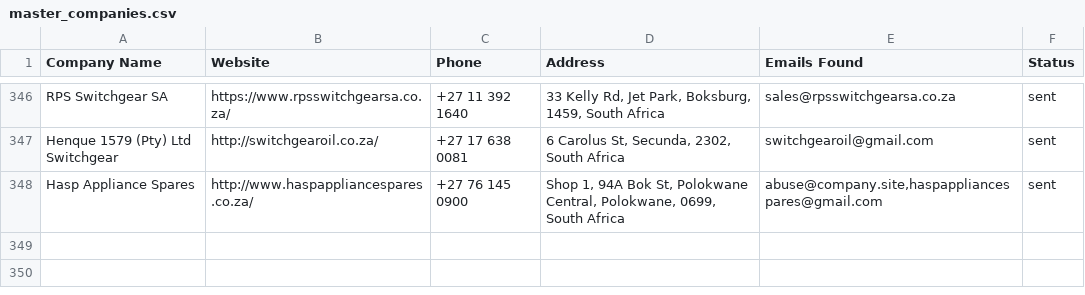
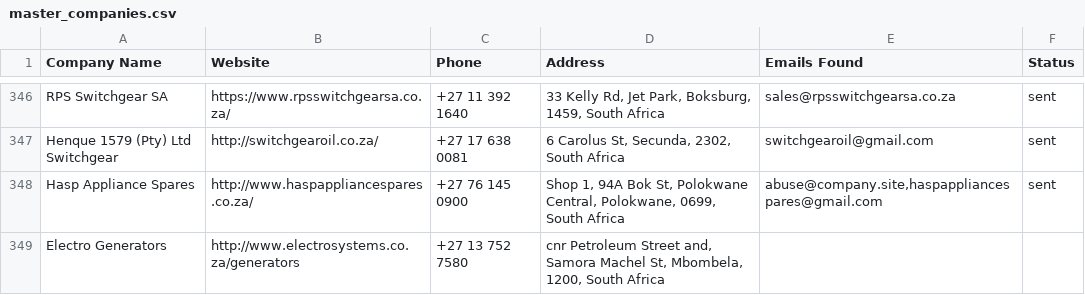
Before and after one commit to MareanaNsuku/Electronics-Project, a CSV file: secure-enclosure-outreach/data/master_companies.csv, drawn as a sheet; only a part is shown, gaps mark what is left out; the diff names each change by its address in the sheet, - before the commit and + after, or states it on an @@ line.

```diff
--- a/secure-enclosure-outreach/data/master_companies.csv
+++ b/secure-enclosure-outreach/data/master_companies.csv
+row 349: Electro Generators | http://www.electrosystems.co.za/generators | +27 13 752 7580 | cnr Petroleum Street and, Samora Machel St, Mbombela, 1200, South Africa
```
